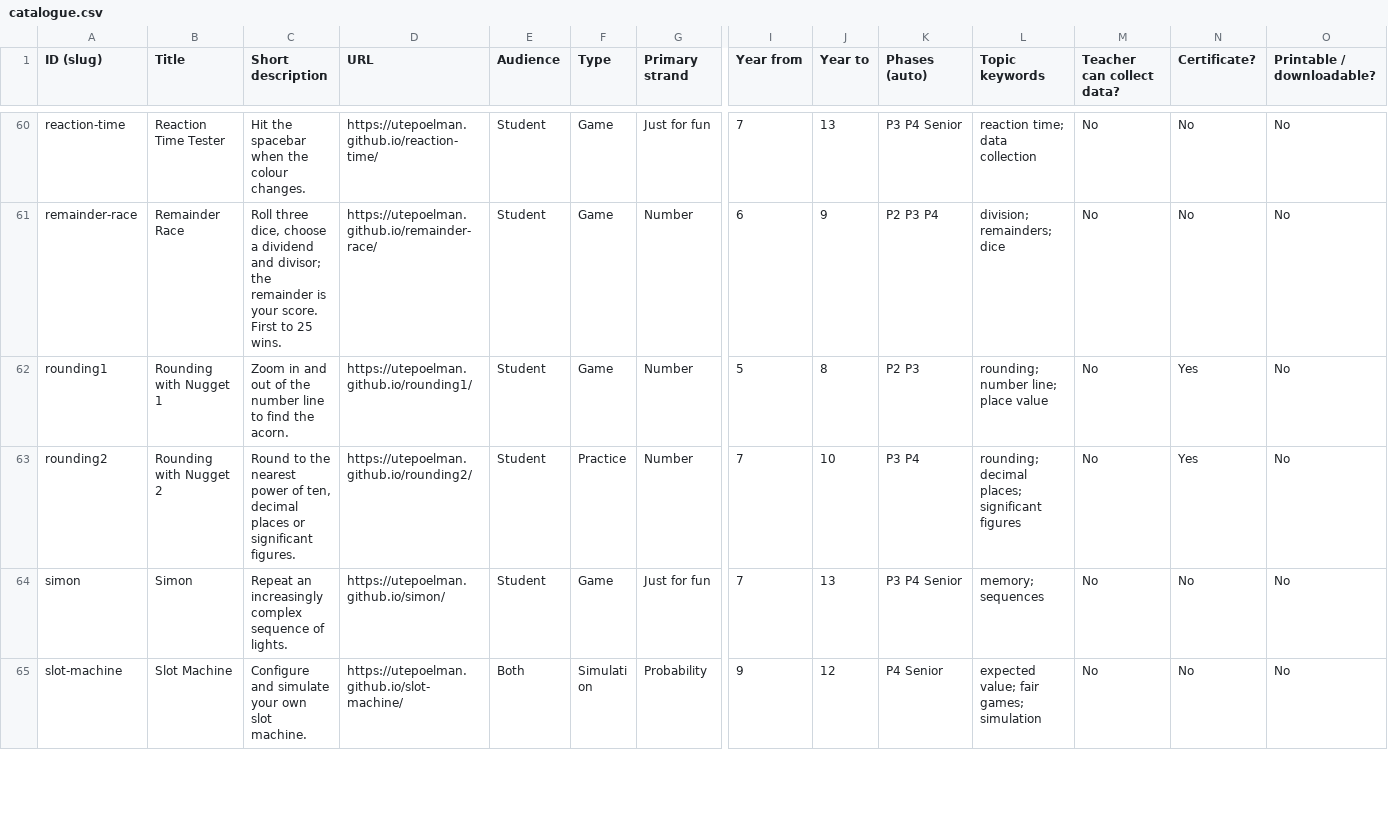
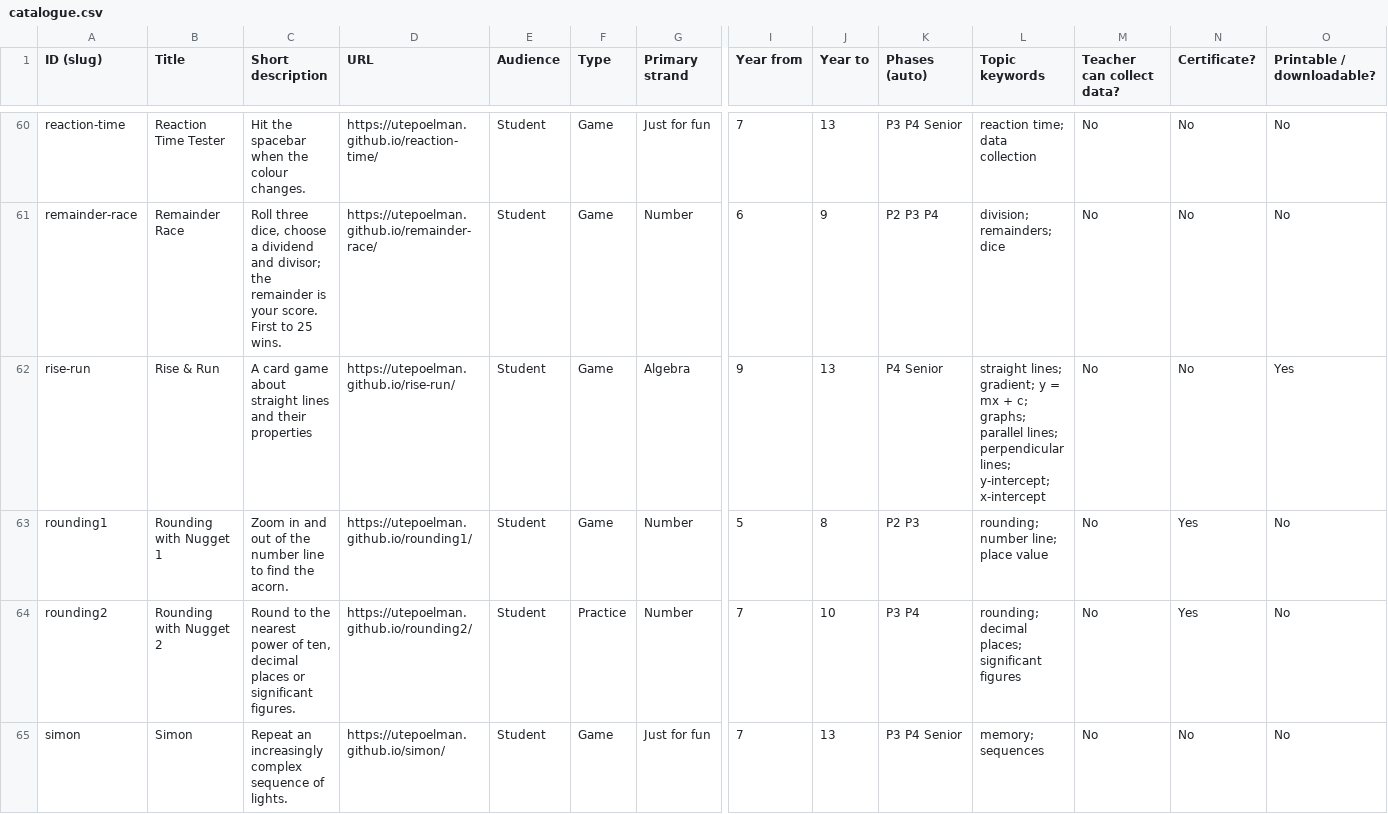
Before and after one commit to utepoelman/nugget-maths, a CSV file: catalogue.csv, drawn as a sheet; only a part is shown, gaps mark what is left out; the shorter side is filled out with more unchanged rows; rows hold the shown columns only; the diff names each change by its address in the sheet, - before the commit and + after, or states it on an @@ line.

Commit message:
Add files via upload

```diff
--- a/catalogue.csv
+++ b/catalogue.csv
+row 62: rise-run | Rise & Run | A card game about straight lines and their properties | https://utepoelman.github.io/rise-run/ | Student | Game | Algebra | 9 | 13 | P4 Senior | straight lines; gradient; y = mx + c; graphs; parallel lines; perpendicular lines; y-intercept; x-intercept | No | No | Yes
```
